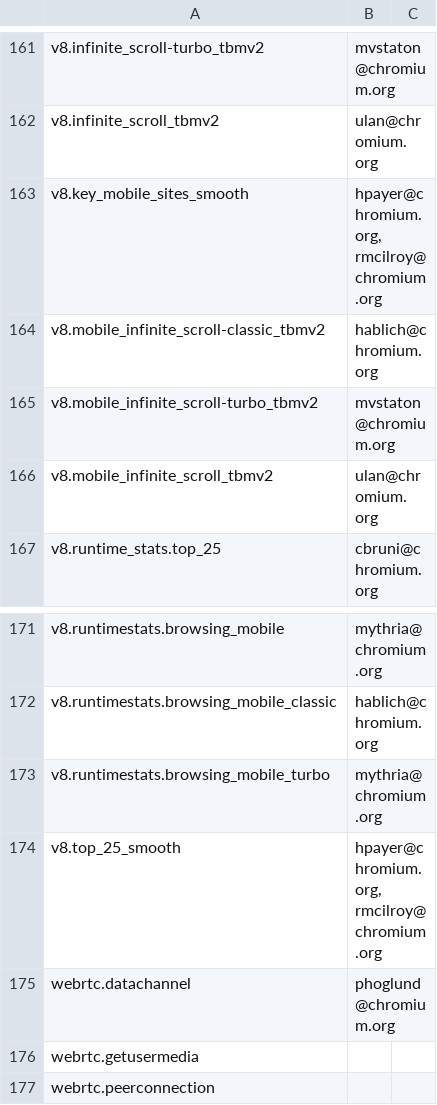
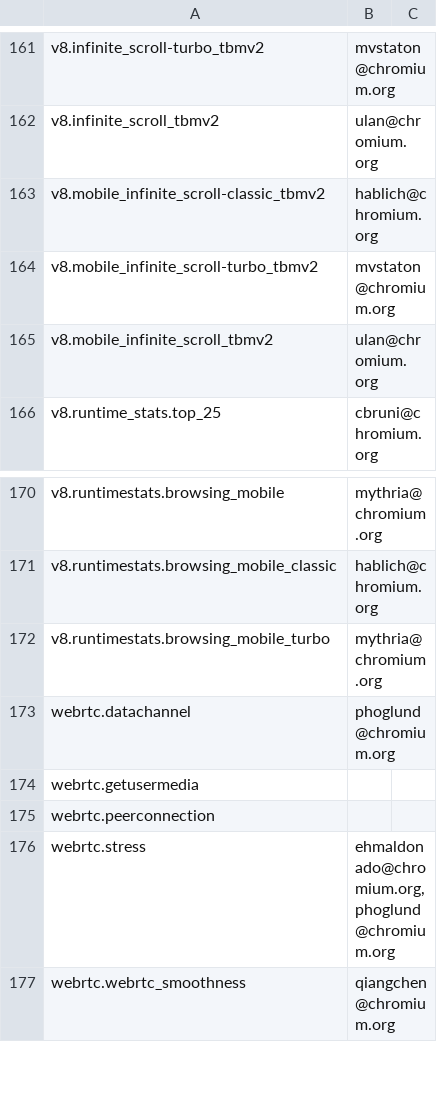
Before and after one commit to webrtc-uwp/chromium-tools, a CSV file: perf/benchmark.csv, drawn as a sheet; only a part is shown, gaps mark what is left out; the shorter side is filled out with more unchanged rows; the diff names each change by its address in the sheet, - before the commit and + after, or states it on an @@ line.

Commit message:
Remove v8.top_25_smooth & v8.key_mobile_sites_smooth benchmarks
These real world v8 benchmarks are now better covered by
v8.browsing_desktop & v8.browsing_mobile.

BUG=721413

Review-Url: https://codereview.chromium.org/2877803003
Cr-Original-Commit-Position: refs/heads/master@{#471772}
Cr-Mirrored-From: https://chromium.googlesource.com/chromium/src
Cr-Mirrored-Commit: 12b214a95fb98f5ce9eb412d28cda654f49b4d08

```diff
--- a/perf/benchmark.csv
+++ b/perf/benchmark.csv
-row 163: v8.key_mobile_sites_smooth | hpayer@chromium.org, rmcilroy@chromium.org
-row 174: v8.top_25_smooth | hpayer@chromium.org, rmcilroy@chromium.org
```
Also changed, not shown: 1 other file.
